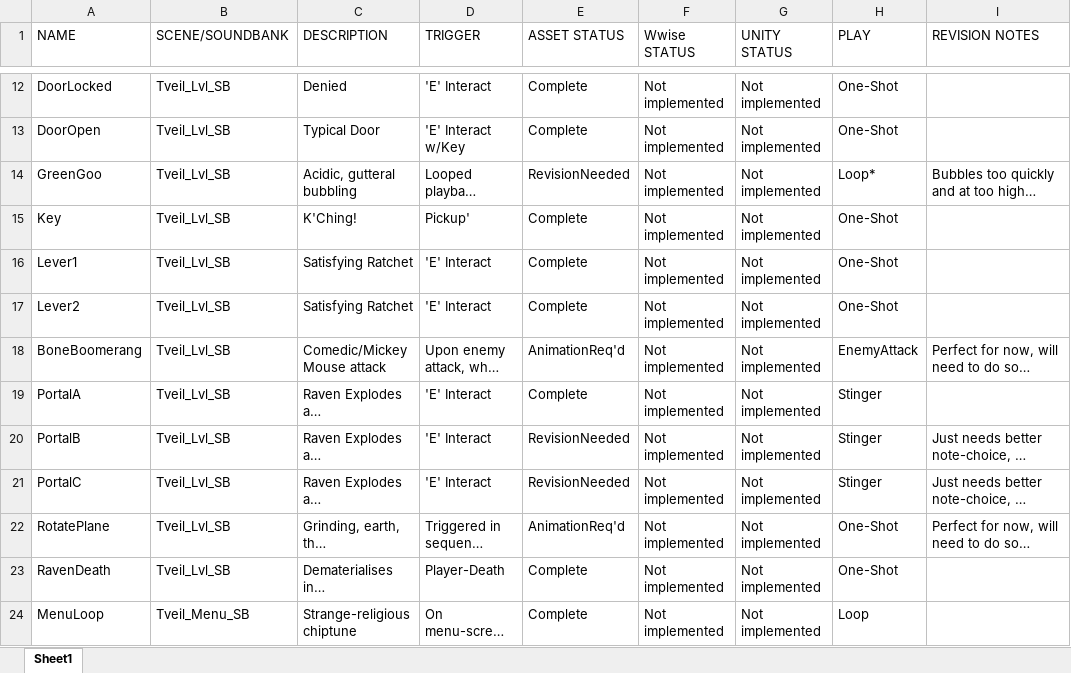
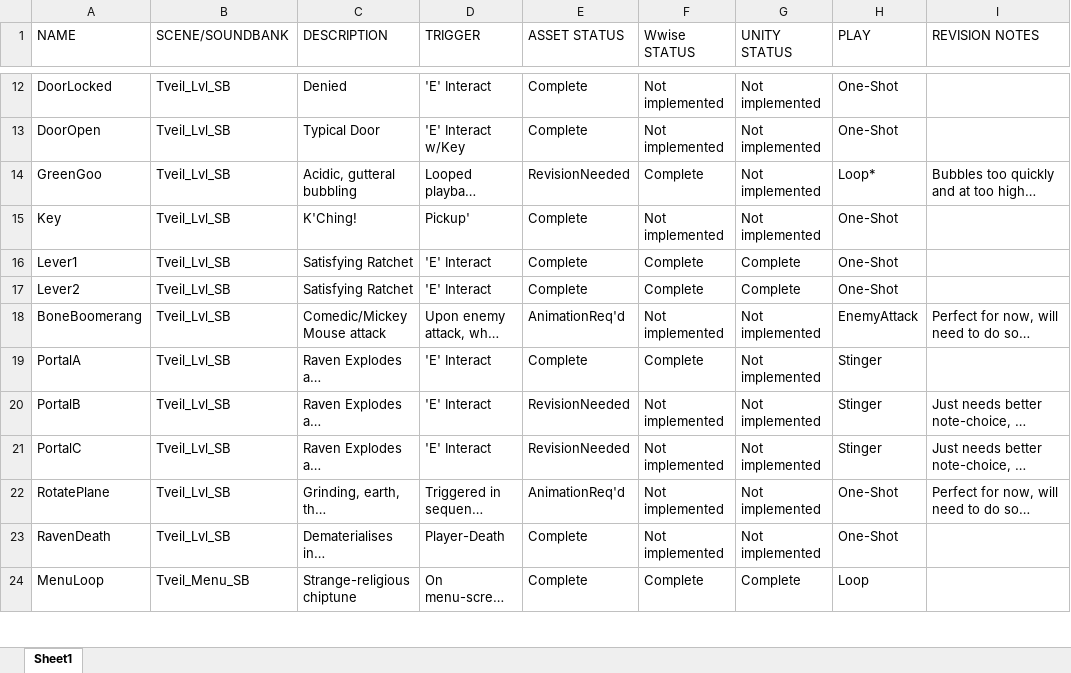
Before and after one commit to YangYang-Sam/Team-X-Masterpiece, an Excel workbook: Music/Stuart Audio Asset List.xlsx, sheet Sheet1, drawn as a sheet; only a part is shown, gaps mark what is left out; long unchanged cells end in …; values as stored, in another font and other column widths than the file's, no cell formats; the diff covers the shown part only; the diff names each change by its address in the sheet, - before the commit and + after, or states it on an @@ line.

Commit message:
Updated Audio asset List

```diff
--- a/Music/Stuart Audio Asset List.xlsx (sheet Sheet1)
+++ b/Music/Stuart Audio Asset List.xlsx (sheet Sheet1)
-F14 (Wwise STATUS): Not implemented
+F14 (Wwise STATUS): Complete
-F16:F17 (Wwise STATUS): Not implemented
+F16:F17 (Wwise STATUS): Complete
-G16:G17 (UNITY STATUS): Not implemented
+G16:G17 (UNITY STATUS): Complete
-F19 (Wwise STATUS): Not implemented
+F19 (Wwise STATUS): Complete
-F24 (Wwise STATUS): Not implemented
+F24 (Wwise STATUS): Complete
-G24 (UNITY STATUS): Not implemented
+G24 (UNITY STATUS): Complete
```
Also changed, not shown: 25 edited cells elsewhere in this sheet, cell formats, 2 other files.
